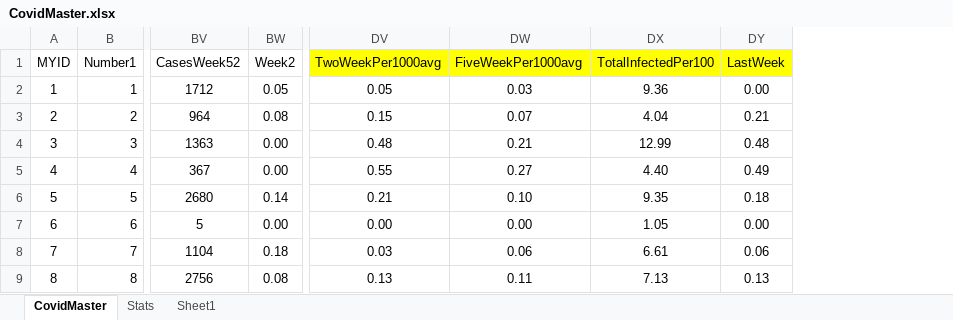
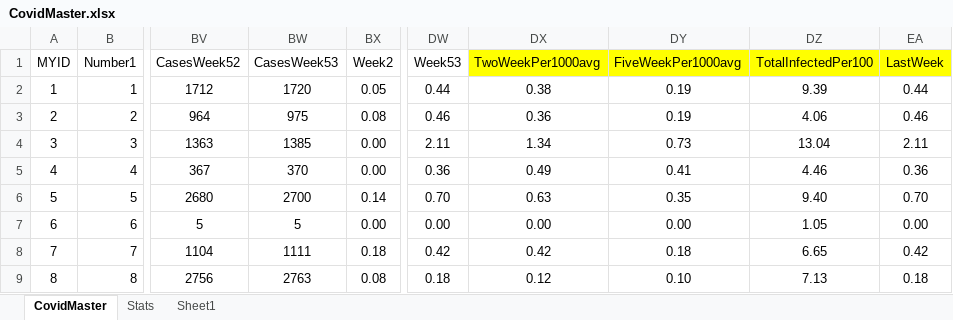
Before and after one commit to DCID33/SITE, an Excel workbook: _files/CovidMaster.xlsx, sheet CovidMaster, drawn as a sheet; only a part is shown, gaps mark what is left out; values as stored, in another font and other column widths than the file's, no borders; addresses are those after the commit; the diff covers the shown part only; the diff names each change by its address in the sheet, - before the commit and + after, or states it on an @@ line.

```diff
--- a/_files/CovidMaster.xlsx (sheet CovidMaster)
+++ b/_files/CovidMaster.xlsx (sheet CovidMaster)
+column BW (CasesWeek53), rows 2-9: 1720 | 975 | 1385 | 370 | 2700 | 5 | 1111 | 2763
+column DW (Week53), rows 2-9: 0.44 | 0.46 | 2.11 | 0.36 | 0.70 | 0.00 | 0.42 | 0.18
-DX2 (TwoWeekPer1000avg): 0.05
+DX2 (TwoWeekPer1000avg): 0.38
-DY2 (FiveWeekPer1000avg): 0.03
+DY2 (FiveWeekPer1000avg): 0.19
-DZ2 (TotalInfectedPer100): 9.36
+DZ2 (TotalInfectedPer100): 9.39
-EA2 (LastWeek): 0.00
+EA2 (LastWeek): 0.44
-DX3 (TwoWeekPer1000avg): 0.15
+DX3 (TwoWeekPer1000avg): 0.36
-DY3 (FiveWeekPer1000avg): 0.07
+DY3 (FiveWeekPer1000avg): 0.19
-DZ3 (TotalInfectedPer100): 4.04
+DZ3 (TotalInfectedPer100): 4.06
-EA3 (LastWeek): 0.21
+EA3 (LastWeek): 0.46
-DX4 (TwoWeekPer1000avg): 0.48
+DX4 (TwoWeekPer1000avg): 1.34
-DY4 (FiveWeekPer1000avg): 0.21
+DY4 (FiveWeekPer1000avg): 0.73
-DZ4 (TotalInfectedPer100): 12.99
+DZ4 (TotalInfectedPer100): 13.04
-EA4 (LastWeek): 0.48
+EA4 (LastWeek): 2.11
-DX5 (TwoWeekPer1000avg): 0.55
+DX5 (TwoWeekPer1000avg): 0.49
-DY5 (FiveWeekPer1000avg): 0.27
+DY5 (FiveWeekPer1000avg): 0.41
-DZ5 (TotalInfectedPer100): 4.40
+DZ5 (TotalInfectedPer100): 4.46
-EA5 (LastWeek): 0.49
+EA5 (LastWeek): 0.36
-DX6 (TwoWeekPer1000avg): 0.21
+DX6 (TwoWeekPer1000avg): 0.63
-DY6 (FiveWeekPer1000avg): 0.10
+DY6 (FiveWeekPer1000avg): 0.35
-DZ6 (TotalInfectedPer100): 9.35
+DZ6 (TotalInfectedPer100): 9.40
-EA6 (LastWeek): 0.18
+EA6 (LastWeek): 0.70
-DX8 (TwoWeekPer1000avg): 0.03
+DX8 (TwoWeekPer1000avg): 0.42
-DY8 (FiveWeekPer1000avg): 0.06
+DY8 (FiveWeekPer1000avg): 0.18
-DZ8 (TotalInfectedPer100): 6.61
+DZ8 (TotalInfectedPer100): 6.65
-EA8 (LastWeek): 0.06
+EA8 (LastWeek): 0.42
-DX9 (TwoWeekPer1000avg): 0.13
+DX9 (TwoWeekPer1000avg): 0.12
-DY9 (FiveWeekPer1000avg): 0.11
+DY9 (FiveWeekPer1000avg): 0.10
-EA9 (LastWeek): 0.13
+EA9 (LastWeek): 0.18
```
Also changed, not shown: 1026 edited cells elsewhere in this sheet, formulas that keep their value, 12 other files.
